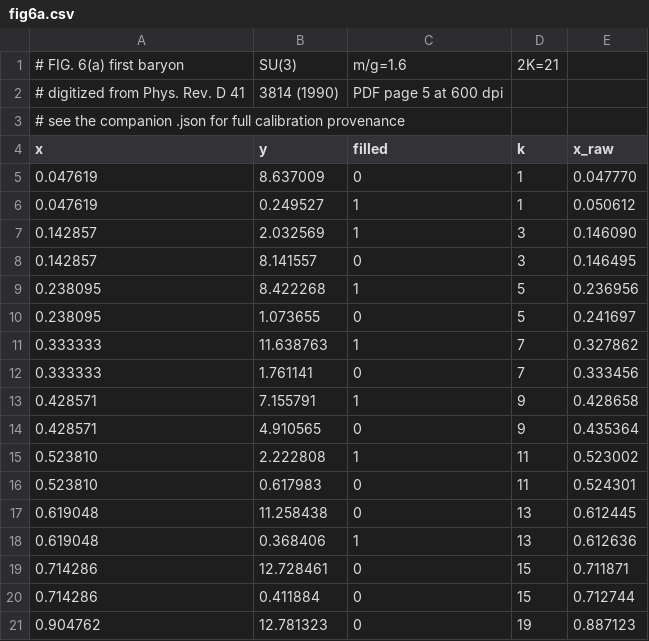
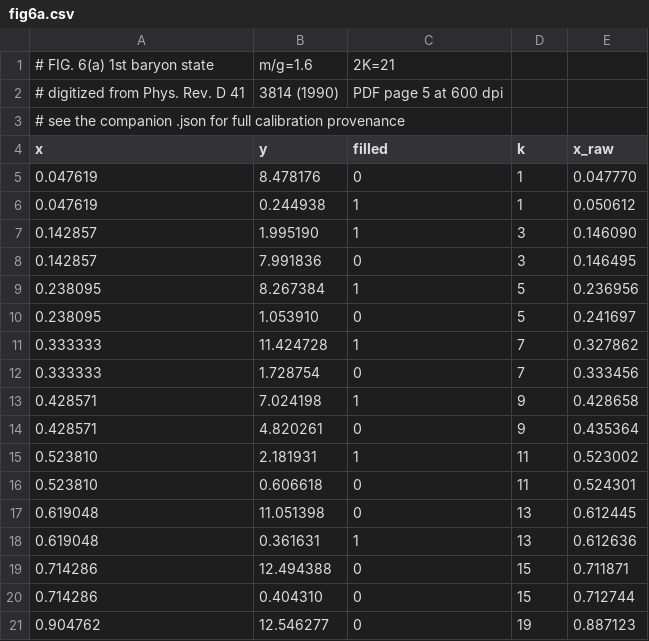
Before and after one commit to hlammiv/dlcq_qcd, a CSV file: refs/digitized/fig6a.csv, drawn as a sheet.

```diff
--- a/refs/digitized/fig6a.csv
+++ b/refs/digitized/fig6a.csv
@@ -1,2 +1,2 @@
-# FIG. 6(a) first baryon, SU(3), m/g=1.6, 2K=21
+# FIG. 6(a) 1st baryon state, m/g=1.6, 2K=21
 # digitized from Phys. Rev. D 41, 3814 (1990), PDF page 5 at 600 dpi
@@ -4,18 +4,18 @@
 x,y,filled,k,x_raw
-0.047619,8.637009,0,1,0.047770
-0.047619,0.249527,1,1,0.050612
-0.142857,2.032569,1,3,0.146090
-0.142857,8.141557,0,3,0.146495
-0.238095,8.422268,1,5,0.236956
-0.238095,1.073655,0,5,0.241697
-0.333333,11.638763,1,7,0.327862
-0.333333,1.761141,0,7,0.333456
-0.428571,7.155791,1,9,0.428658
-0.428571,4.910565,0,9,0.435364
-0.523810,2.222808,1,11,0.523002
-0.523810,0.617983,0,11,0.524301
-0.619048,11.258438,0,13,0.612445
-0.619048,0.368406,1,13,0.612636
-0.714286,12.728461,0,15,0.711871
-0.714286,0.411884,0,15,0.712744
-0.904762,12.781323,0,19,0.887123
+0.047619,8.478176,0,1,0.047770
+0.047619,0.244938,1,1,0.050612
+0.142857,1.995190,1,3,0.146090
+0.142857,7.991836,0,3,0.146495
+0.238095,8.267384,1,5,0.236956
+0.238095,1.053910,0,5,0.241697
+0.333333,11.424728,1,7,0.327862
+0.333333,1.728754,0,7,0.333456
+0.428571,7.024198,1,9,0.428658
+0.428571,4.820261,0,9,0.435364
+0.523810,2.181931,1,11,0.523002
+0.523810,0.606618,0,11,0.524301
+0.619048,11.051398,0,13,0.612445
+0.619048,0.361631,1,13,0.612636
+0.714286,12.494388,0,15,0.711871
+0.714286,0.404310,0,15,0.712744
+0.904762,12.546277,0,19,0.887123
```
Also changed, not shown: 40 other files.
